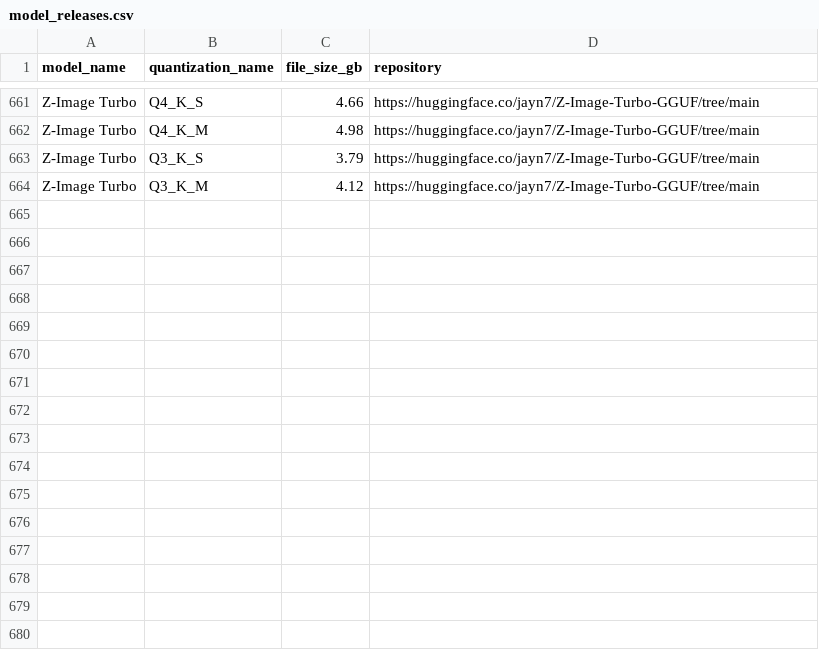
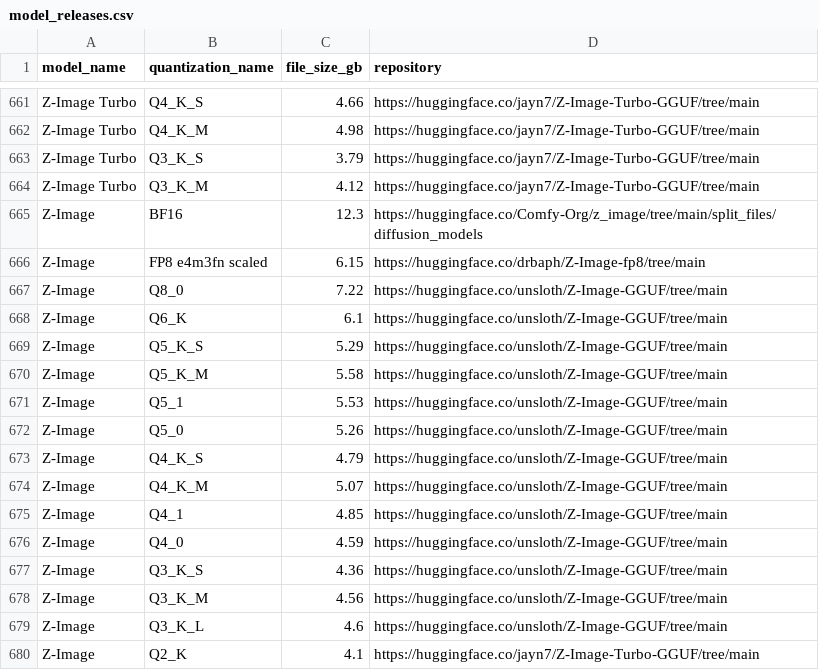
Before and after one commit to d4N-87/KSimply, a CSV file: scripts/data/model_releases.csv, drawn as a sheet; only a part is shown, gaps mark what is left out.

Commit message:
Add Z-Image model data entries
Register the new Z-Image model across data files and the DB. Updates: add Z-Image to scripts/data/base_models.csv, add compatibility entry in scripts/data/model_compatibilities.csv (compatible with Qwen3 4B and AE), and append multiple release/quantization rows with repository links to scripts/data/model_releases.csv. ksimply.db binary was also updated to include the new model records.

```diff
--- a/scripts/data/model_releases.csv
+++ b/scripts/data/model_releases.csv
@@ -664 +664,17 @@ model_name,quantization_name,file_size_gb,repository
 "Z-Image Turbo",Q3_K_M,4.12,https://huggingface.co/jayn7/Z-Image-Turbo-GGUF/tree/main
+"Z-Image",BF16,12.3,https://huggingface.co/Comfy-Org/z_image/tree/main/split_files/diffusion_models
+"Z-Image",FP8 e4m3fn scaled,6.15,https://huggingface.co/drbaph/Z-Image-fp8/tree/main
+"Z-Image",Q8_0,7.22,https://huggingface.co/unsloth/Z-Image-GGUF/tree/main
+"Z-Image",Q6_K,6.1,https://huggingface.co/unsloth/Z-Image-GGUF/tree/main
+"Z-Image",Q5_K_S,5.29,https://huggingface.co/unsloth/Z-Image-GGUF/tree/main
+"Z-Image",Q5_K_M,5.58,https://huggingface.co/unsloth/Z-Image-GGUF/tree/main
+"Z-Image",Q5_1,5.53,https://huggingface.co/unsloth/Z-Image-GGUF/tree/main
+"Z-Image",Q5_0,5.26,https://huggingface.co/unsloth/Z-Image-GGUF/tree/main
+"Z-Image",Q4_K_S,4.79,https://huggingface.co/unsloth/Z-Image-GGUF/tree/main
+"Z-Image",Q4_K_M,5.07,https://huggingface.co/unsloth/Z-Image-GGUF/tree/main
+"Z-Image",Q4_1,4.85,https://huggingface.co/unsloth/Z-Image-GGUF/tree/main
+"Z-Image",Q4_0,4.59,https://huggingface.co/unsloth/Z-Image-GGUF/tree/main
+"Z-Image",Q3_K_S,4.36,https://huggingface.co/unsloth/Z-Image-GGUF/tree/main
+"Z-Image",Q3_K_M,4.56,https://huggingface.co/unsloth/Z-Image-GGUF/tree/main
+"Z-Image",Q3_K_L,4.6,https://huggingface.co/unsloth/Z-Image-GGUF/tree/main
+"Z-Image",Q2_K,4.1,https://huggingface.co/jayn7/Z-Image-Turbo-GGUF/tree/main
```
Also changed, not shown: scripts/data/base_models.csv, scripts/data/model_compatibilities.csv, 1 other file.
